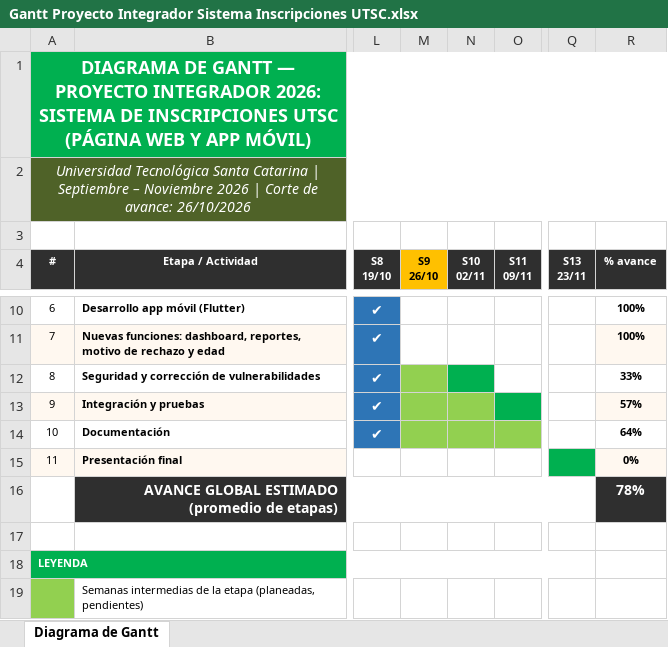
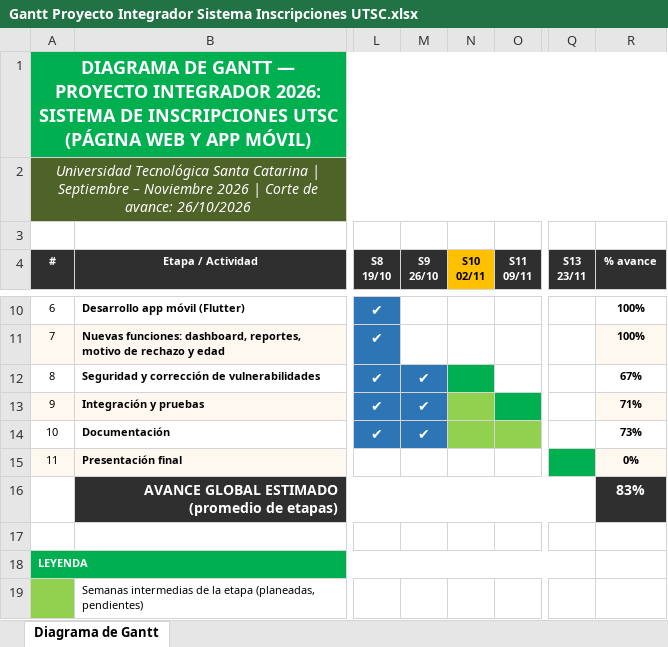
Before and after one commit to FroiiLara/InscripcionesUT-AppMovil, an Excel workbook: Documentacion/Gantt Proyecto Integrador Sistema Inscripciones UTSC.xlsx, sheet Diagrama de Gantt, drawn as a sheet; only a part is shown, gaps mark what is left out; values as stored, in another font and other column widths than the file's, no borders; conditional formats not drawn; the diff names each change by its address in the sheet, - before the commit and + after, or states it on an @@ line.

```diff
--- a/Documentacion/Gantt Proyecto Integrador Sistema Inscripciones UTSC.xlsx (sheet Diagrama de Gantt)
+++ b/Documentacion/Gantt Proyecto Integrador Sistema Inscripciones UTSC.xlsx (sheet Diagrama de Gantt)
@@ M4 fill: #FFC000 → #2F2F2F, text colour: black → #FFFFFF @@
@@ N4 fill: #2F2F2F → #FFC000, text colour: #FFFFFF → black @@
-M12:M14 (S9 26/10): (empty)
+M12:M14 (S9 26/10): ✔
-M12:M14 fill: #92D050
+M12:M14 fill: #2E75B6
-R12 (% avance): 33%
+R12 (% avance): 67%
-R13 (% avance): 57%
+R13 (% avance): 71%
-R14 (% avance): 64%
+R14 (% avance): 73%
-R16 (% avance): 78%
+R16 (% avance): 83%
```
Also changed, not shown: 7 other files.
